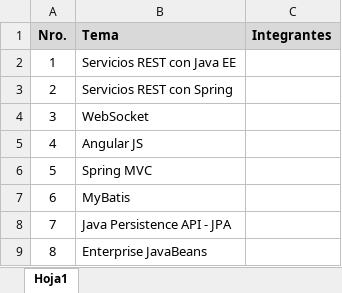
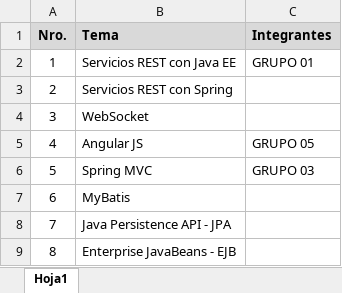
Before and after one commit to gcoronelc/UCS_TDP_2016-4, an Excel workbook: Docs/TemasInvestigación.xlsx, sheet Hoja1, drawn as a sheet; values as stored, in another font and other column widths than the file's, no borders; the diff names each change by its address in the sheet, - before the commit and + after, or states it on an @@ line.

Commit message:
Trabajo de Investigación

```diff
--- a/Docs/TemasInvestigación.xlsx (sheet Hoja1)
+++ b/Docs/TemasInvestigación.xlsx (sheet Hoja1)
-C2 (Integrantes): (empty)
+C2 (Integrantes): GRUPO 01
-C5 (Integrantes): (empty)
+C5 (Integrantes): GRUPO 05
-C6 (Integrantes): (empty)
+C6 (Integrantes): GRUPO 03
-B9 (Tema): Enterprise JavaBeans
+B9 (Tema): Enterprise JavaBeans - EJB
```
